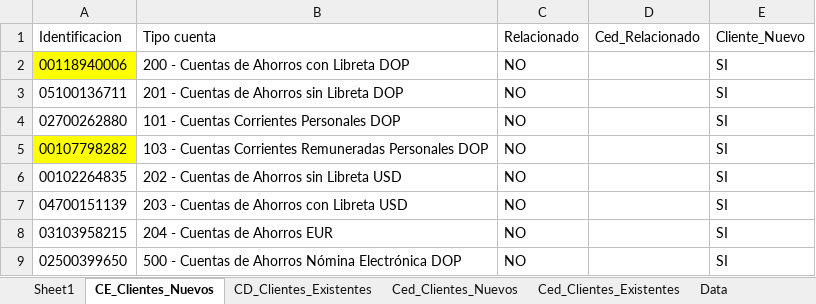
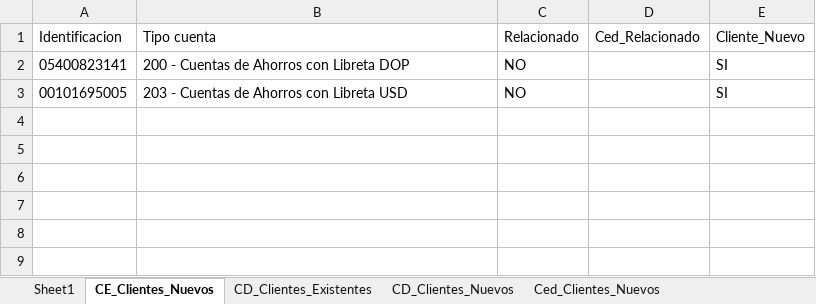
Before and after one commit to roque06/PortalComercial, an Excel workbook: data/ids.xlsx, sheet CE_Clientes_Nuevos, drawn as a sheet; values as stored, in another font and other column widths than the file's, no borders; table styles not drawn; removed rows and columns are numbered as before the commit, all else as after; the diff names each change by its address in the sheet, - before the commit and + after, or states it on an @@ line.

```diff
--- a/data/ids.xlsx (sheet CE_Clientes_Nuevos)
+++ b/data/ids.xlsx (sheet CE_Clientes_Nuevos)
+sheet tab: CD_Clientes_Nuevos
-A2 (Identificacion): 00118940006
+A2 (Identificacion): 05400823141
-A2 fill: #FFFF00
+A2 fill: none
-row 3: 05100136711 | 201 - Cuentas de Ahorros sin Libreta DOP | NO |  | SI
-row 4: 02700262880 | 101 - Cuentas Corrientes Personales DOP | NO |  | SI
-row 5: 00107798282 | 103 - Cuentas Corrientes Remuneradas Personales DOP | NO |  | SI
-row 6: 00102264835 | 202 - Cuentas de Ahorros sin Libreta USD | NO |  | SI
-A3 (Identificacion): 04700151139
+A3 (Identificacion): 00101695005
-row 8: 03103958215 | 204 - Cuentas de Ahorros EUR | NO |  | SI
-row 9: 02500399650 | 500 - Cuentas de Ahorros Nómina Electrónica DOP | NO |  | SI
```
Also changed, not shown: sheet Ced_Clientes_Nuevos, 2 other files.
